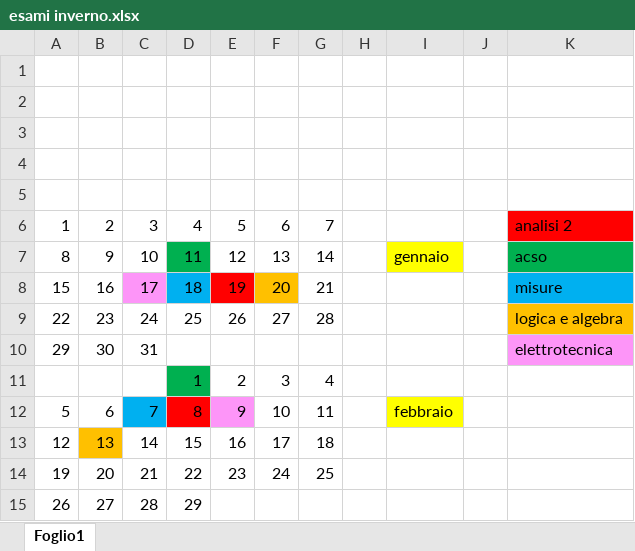
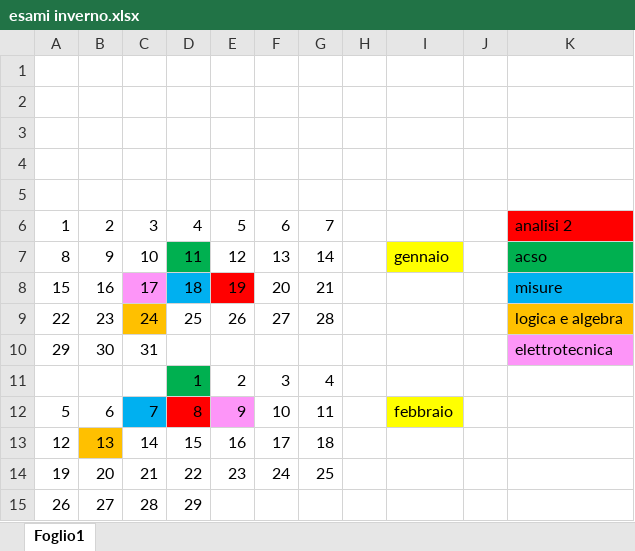
Before and after one commit to teebee03/uni, an Excel workbook: secondo anno/esami inverno.xlsx, sheet Foglio1, drawn as a sheet; values as stored, in another font and other column widths than the file's, no borders; the diff names each change by its address in the sheet, - before the commit and + after, or states it on an @@ line.

```diff
--- a/secondo anno/esami inverno.xlsx (sheet Foglio1)
+++ b/secondo anno/esami inverno.xlsx (sheet Foglio1)
-F8 fill: #FFC000
+F8 fill: none
-C9 fill: none
+C9 fill: #FFC000
```
Also changed, not shown: extra/universities.xlsx.
